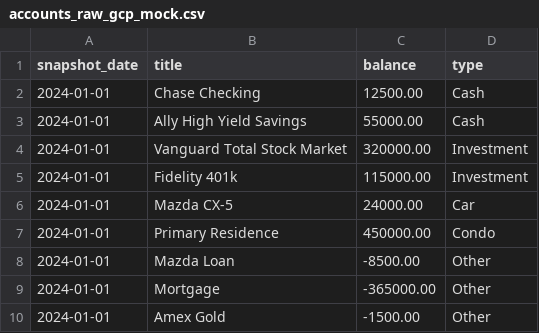
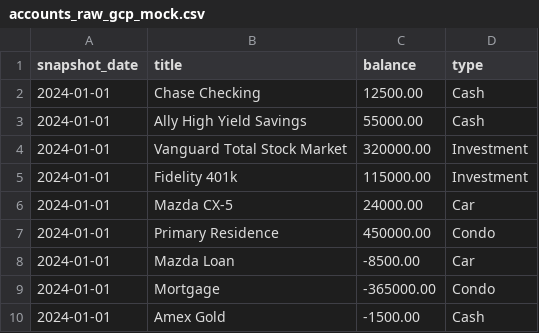
Before and after one commit to JaredMayron/atlas-cannonball, a CSV file: Evidence Studio/Mock Dashboards/Mock Data/accounts_raw_gcp_mock.csv, drawn as a sheet.

Commit message:
fix: Refine mock account categories from 'Other' to specific types for Mazda Loan, Mortgage, and Amex Gold.

```diff
--- a/Evidence Studio/Mock Dashboards/Mock Data/accounts_raw_gcp_mock.csv
+++ b/Evidence Studio/Mock Dashboards/Mock Data/accounts_raw_gcp_mock.csv
@@ -7,4 +7,4 @@ snapshot_date,title,balance,type
 2024-01-01,Primary Residence,450000.00,Condo
-2024-01-01,Mazda Loan,-8500.00,Other
-2024-01-01,Mortgage,-365000.00,Other
-2024-01-01,Amex Gold,-1500.00,Other
+2024-01-01,Mazda Loan,-8500.00,Car
+2024-01-01,Mortgage,-365000.00,Condo
+2024-01-01,Amex Gold,-1500.00,Cash
```
